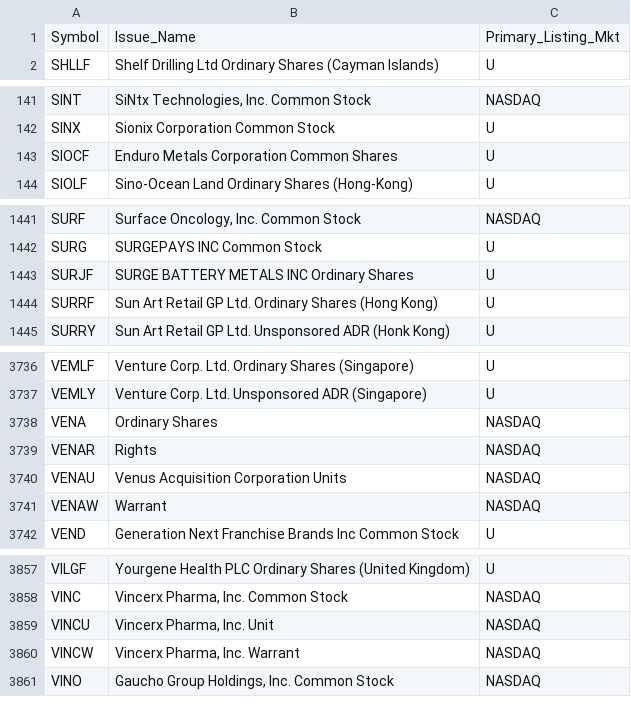
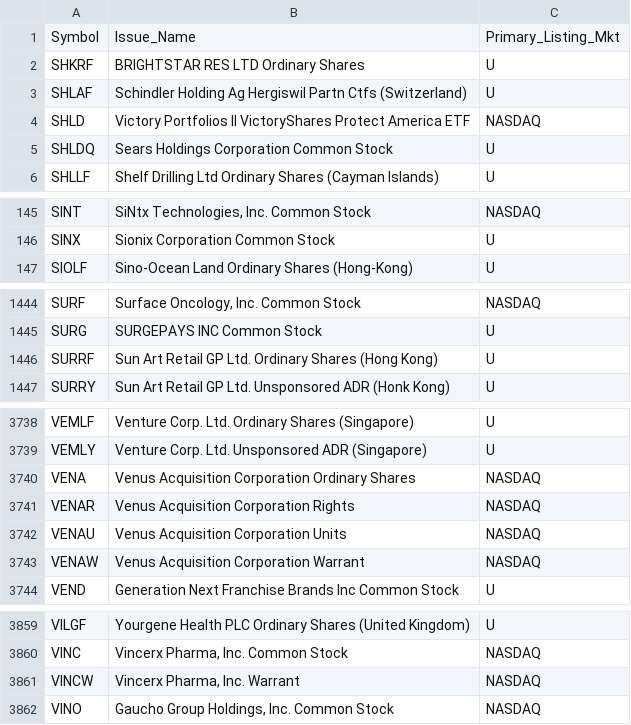
Before and after one commit to haoenhui/oats-reportable, a CSV file: oats-20000.csv, drawn as a sheet; only a part is shown, gaps mark what is left out; the diff covers the shown part only.

```diff
--- a/oats-20000.csv
+++ b/oats-20000.csv
@@ -1,2 +1,6 @@
 Symbol,Issue_Name,Primary_Listing_Mkt
+SHKRF,BRIGHTSTAR RES LTD Ordinary Shares,U
+SHLAF,Schindler Holding Ag Hergiswil Partn Ctfs (Switzerland),U
+SHLD,Victory Portfolios II VictoryShares Protect America ETF,NASDAQ
+SHLDQ,Sears Holdings Corporation Common Stock,U
 SHLLF,Shelf Drilling Ltd Ordinary Shares (Cayman Islands),U
@@ -142,3 +146,2 @@ SINT,"SiNtx Technologies, Inc. Common Stock",NASDAQ
 SINX,Sionix Corporation Common Stock,U
-SIOCF,Enduro Metals Corporation Common Shares,U
 SIOLF,Sino-Ocean Land Ordinary Shares (Hong-Kong),U
@@ -1442,3 +1445,2 @@ SURF,"Surface Oncology, Inc. Common Stock",NASDAQ
 SURG,SURGEPAYS INC Common Stock,U
-SURJF,SURGE BATTERY METALS INC Ordinary Shares,U
 SURRF,Sun Art Retail GP Ltd. Ordinary Shares (Hong Kong),U
@@ -3737,6 +3739,6 @@ VEMLF,Venture Corp. Ltd. Ordinary Shares (Singapore),U
 VEMLY,Venture Corp. Ltd. Unsponsored ADR (Singapore),U
-VENA,Ordinary Shares,NASDAQ
-VENAR,Rights,NASDAQ
+VENA,Venus Acquisition Corporation Ordinary Shares,NASDAQ
+VENAR,Venus Acquisition Corporation Rights,NASDAQ
 VENAU,Venus Acquisition Corporation Units,NASDAQ
-VENAW,Warrant,NASDAQ
+VENAW,Venus Acquisition Corporation Warrant,NASDAQ
 VEND,Generation Next Franchise Brands Inc Common Stock,U
@@ -3858,3 +3860,2 @@ VILGF,Yourgene Health PLC Ordinary Shares (United Kingdom),U
 VINC,"Vincerx Pharma, Inc. Common Stock",NASDAQ
-VINCU,"Vincerx Pharma, Inc. Unit",NASDAQ
 VINCW,"Vincerx Pharma, Inc. Warrant",NASDAQ
```
Also changed, not shown: 1 added row and 1 removed row elsewhere in this file, oats-00000.csv, oats-05000.csv, 2 other files.
